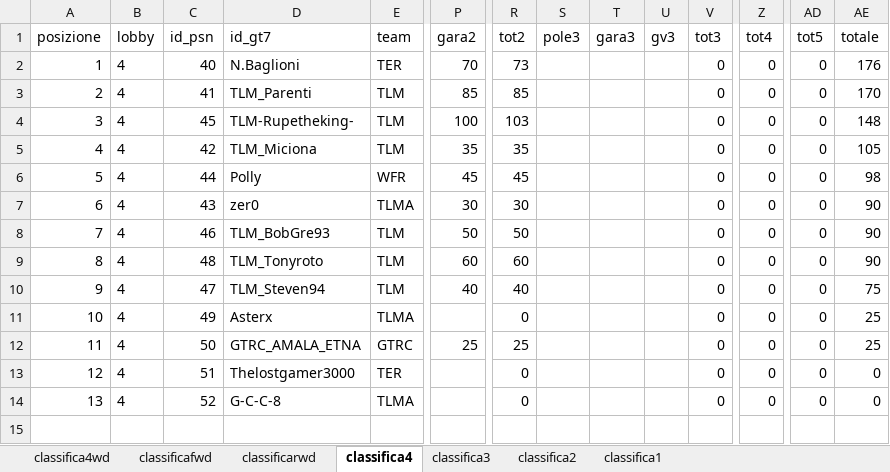
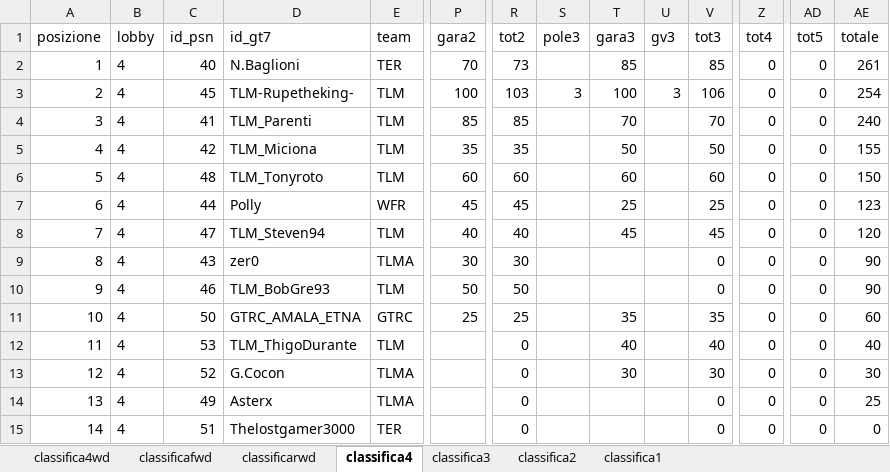
Before and after one commit to Parenji/AllTraction, an Excel workbook: backend/classifica/Classifiche.xlsx, sheet classifica4, drawn as a sheet; only a part is shown, gaps mark what is left out; values as stored, in another font and other column widths than the file's, no borders; table styles not drawn; removed rows and columns are numbered as before the commit, all else as after; rows hold the shown columns only; the diff names each change by its address in the sheet, - before the commit and + after, or states it on an @@ line.

Commit message:
gara3

```diff
--- a/backend/classifica/Classifiche.xlsx (sheet classifica4)
+++ b/backend/classifica/Classifiche.xlsx (sheet classifica4)
-T2 (gara3): (empty)
+T2 (gara3): 85
-V2 (tot3): 0
+V2 (tot3): 85
-AE2 (totale): 176
+AE2 (totale): 261
+row 3: 2 | 4 | 45 | TLM-Rupetheking- | TLM | 100 | 103 | 3 | 100 | 3 | 106 | 0 | 0 | 254
@@ column A (posizione) renumbered between rows 4 and 15 @@
-T4 (gara3): (empty)
+T4 (gara3): 70
-V4 (tot3): 0
+V4 (tot3): 70
-AE4 (totale): 170
+AE4 (totale): 240
-row 4: 3 | 4 | 45 | TLM-Rupetheking- | TLM | 100 | 103 |  |  |  | 0 | 0 | 0 | 148
-T5 (gara3): (empty)
+T5 (gara3): 50
-V5 (tot3): 0
+V5 (tot3): 50
-AE5 (totale): 105
+AE5 (totale): 155
+row 6: 5 | 4 | 48 | TLM_Tonyroto | TLM | 60 | 60 |  | 60 |  | 60 | 0 | 0 | 150
-T7 (gara3): (empty)
+T7 (gara3): 25
-V7 (tot3): 0
+V7 (tot3): 25
-AE7 (totale): 98
+AE7 (totale): 123
+row 8: 7 | 4 | 47 | TLM_Steven94 | TLM | 40 | 40 |  | 45 |  | 45 | 0 | 0 | 120
-row 9: 8 | 4 | 48 | TLM_Tonyroto | TLM | 60 | 60 |  |  |  | 0 | 0 | 0 | 90
-row 10: 9 | 4 | 47 | TLM_Steven94 | TLM | 40 | 40 |  |  |  | 0 | 0 | 0 | 75
+row 11: 10 | 4 | 50 | GTRC_AMALA_ETNA | GTRC | 25 | 25 |  | 35 |  | 35 | 0 | 0 | 60
+row 12: 11 | 4 | 53 | TLM_ThigoDurante | TLM |  | 0 |  | 40 |  | 40 | 0 | 0 | 40
+row 13: 12 | 4 | 52 | G.Cocon | TLMA |  | 0 |  | 30 |  | 30 | 0 | 0 | 30
-row 12: 11 | 4 | 50 | GTRC_AMALA_ETNA | GTRC | 25 | 25 |  |  |  | 0 | 0 | 0 | 25
-row 14: 13 | 4 | 52 | G-C-C-8 | TLMA |  | 0 |  |  |  | 0 | 0 | 0 | 0
```
Also changed, not shown: sheet classificarwd, sheet classifica3, sheet classifica4wd, sheet classifica2, sheet classifica1, sheet classificafwd, backend/NUOVOALLTRA.xlsx, backend/penalita/penalita.xlsx, 17 other files.
